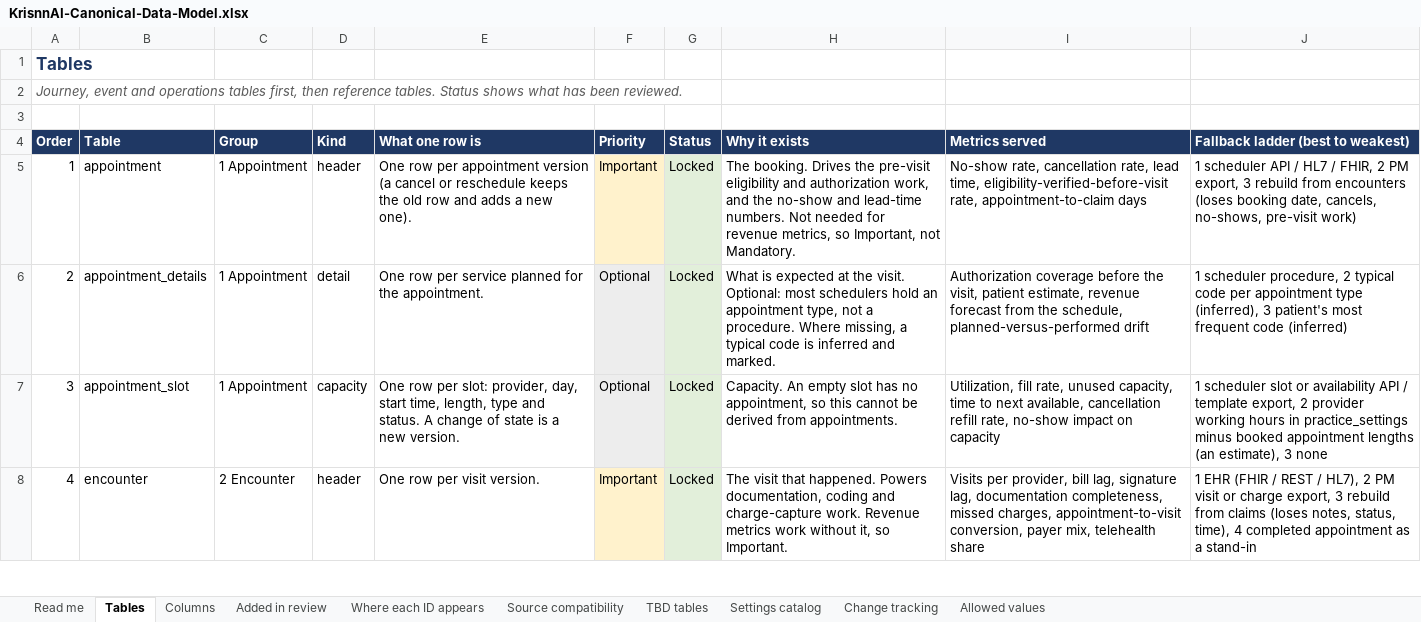
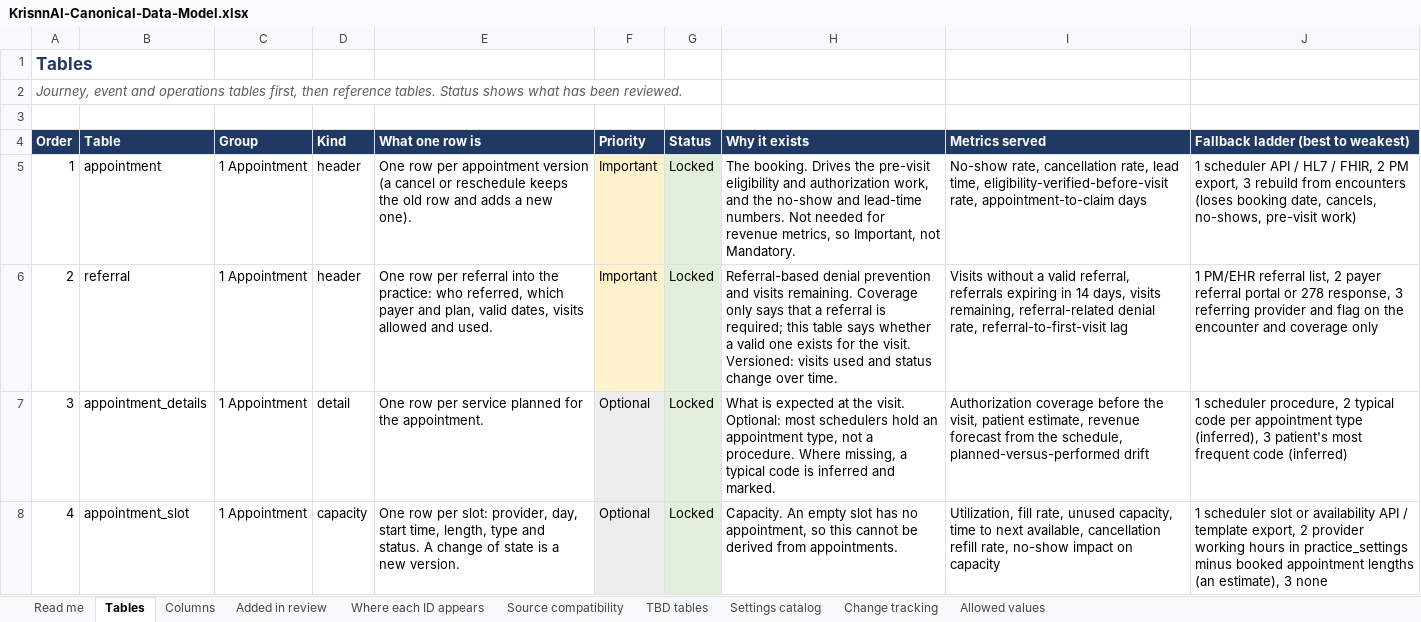
Before and after one commit to Gkecho/KrisnnAI_Agentic_RCM, an Excel workbook: docs/data_model/KrisnnAI-Canonical-Data-Model.xlsx, sheet Tables, drawn as a sheet; only a part is shown; the shorter side is filled out with more unchanged rows; values as stored, in another font and other column widths than the file's, no borders; addresses are those after the commit; the diff covers the shown part only; the diff names each change by its address in the sheet, - before the commit and + after, or states it on an @@ line.

```diff
--- a/docs/data_model/KrisnnAI-Canonical-Data-Model.xlsx (sheet Tables)
+++ b/docs/data_model/KrisnnAI-Canonical-Data-Model.xlsx (sheet Tables)
+row 6: 2 | referral | 1 Appointment | header | One row per referral into the practice: who referred, which payer and plan, valid dates, visits allowed and used. | Important | Locked | Referral-based denial prevention and visits remaining. Coverage only says that a referral is required; this table says whether a valid one exists for the visit. Versioned: visits used and status change over time. | Visits without a valid referral, referrals expiring in 14 days, visits remaining, referral-related denial rate, referral-to-first-visit lag | 1 PM/EHR referral list, 2 payer referral portal or 278 response, 3 referring provider and flag on the encounter and coverage only
@@ column A (Order) renumbered from row 7 down @@
```
Also changed, not shown: 15 added rows elsewhere in this sheet, sheet Columns, sheet TBD tables, sheet Where each ID appears, sheet Added in review, sheet Read me, docs/data_model/KrisnnAI-Agent-Field-Remap.xlsx, 2 other files.
